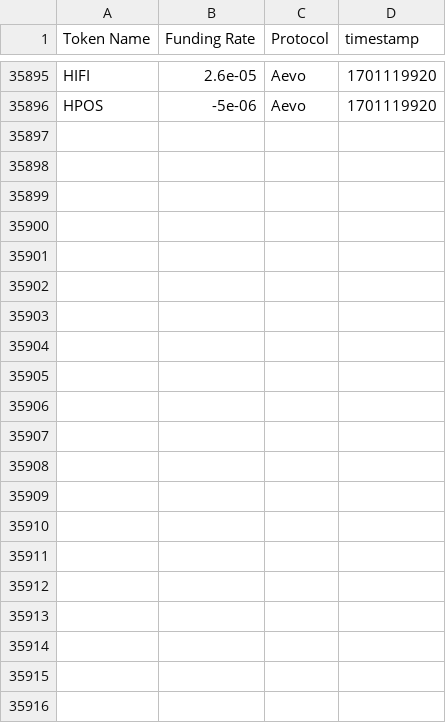
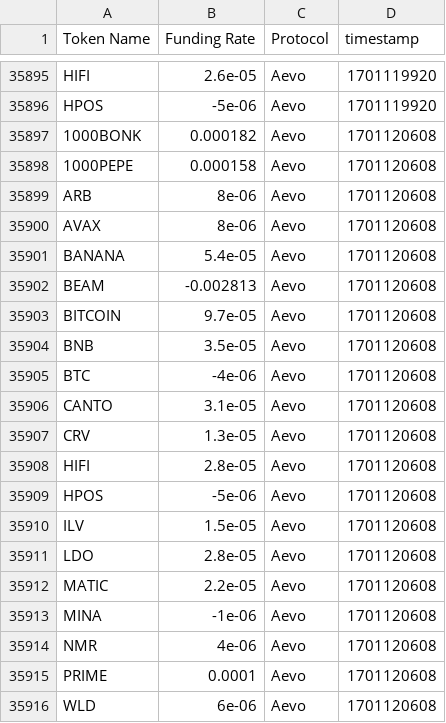
Before and after one commit to 0xsumatt/funding_rate_snaps, a CSV file: aevo_funding_snap.csv, drawn as a sheet; only a part is shown, gaps mark what is left out.

```diff
--- a/aevo_funding_snap.csv
+++ b/aevo_funding_snap.csv
@@ -35896 +35896,21 @@ HIFI,2.6e-05,Aevo,1701119920
 HPOS,-5e-06,Aevo,1701119920
+1000BONK,0.000182,Aevo,1701120608
+1000PEPE,0.000158,Aevo,1701120608
+ARB,8e-06,Aevo,1701120608
+AVAX,8e-06,Aevo,1701120608
+BANANA,5.4e-05,Aevo,1701120608
+BEAM,-0.002813,Aevo,1701120608
+BITCOIN,9.7e-05,Aevo,1701120608
+BNB,3.5e-05,Aevo,1701120608
+BTC,-4e-06,Aevo,1701120608
+CANTO,3.1e-05,Aevo,1701120608
+CRV,1.3e-05,Aevo,1701120608
+HIFI,2.8e-05,Aevo,1701120608
+HPOS,-5e-06,Aevo,1701120608
+ILV,1.5e-05,Aevo,1701120608
+LDO,2.8e-05,Aevo,1701120608
+MATIC,2.2e-05,Aevo,1701120608
+MINA,-1e-06,Aevo,1701120608
+NMR,4e-06,Aevo,1701120608
+PRIME,0.0001,Aevo,1701120608
+WLD,6e-06,Aevo,1701120608
```
Also changed, not shown: mango_funding_snap.csv.
